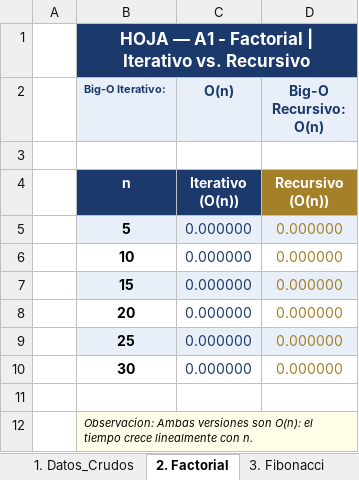
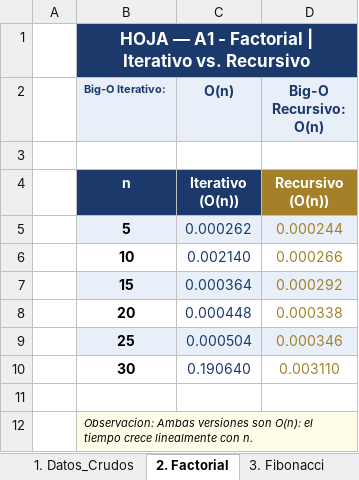
Before and after one commit to CeF95/PROYECTO-1, an Excel workbook: Tiempos Rendimiento.xlsx, sheet 2. Factorial, drawn as a sheet; values as stored, in another font and other column widths than the file's, no borders; charts and pictures not drawn; the diff names each change by its address in the sheet, - before the commit and + after, or states it on an @@ line.

```diff
--- a/Tiempos Rendimiento.xlsx (sheet 2. Factorial)
+++ b/Tiempos Rendimiento.xlsx (sheet 2. Factorial)
-C5 (O(n)): 0.000000
+C5 (O(n)): 0.000262
-D5 (Big-O Recursivo: O(n)): 0.000000
+D5 (Big-O Recursivo: O(n)): 0.000244
-C6 (O(n)): 0.000000
+C6 (O(n)): 0.002140
-D6 (Big-O Recursivo: O(n)): 0.000000
+D6 (Big-O Recursivo: O(n)): 0.000266
-C7 (O(n)): 0.000000
+C7 (O(n)): 0.000364
-D7 (Big-O Recursivo: O(n)): 0.000000
+D7 (Big-O Recursivo: O(n)): 0.000292
-C8 (O(n)): 0.000000
+C8 (O(n)): 0.000448
-D8 (Big-O Recursivo: O(n)): 0.000000
+D8 (Big-O Recursivo: O(n)): 0.000338
-C9 (O(n)): 0.000000
+C9 (O(n)): 0.000504
-D9 (Big-O Recursivo: O(n)): 0.000000
+D9 (Big-O Recursivo: O(n)): 0.000346
-C10 (O(n)): 0.000000
+C10 (O(n)): 0.190640
-D10 (Big-O Recursivo: O(n)): 0.000000
+D10 (Big-O Recursivo: O(n)): 0.003110
```
Also changed, not shown: sheet 1. Datos_Crudos, sheet 3. Fibonacci, sheet 5. Burbuja, sheet 4. Busqueda Lineal, charts or pictures, 3 other files.
